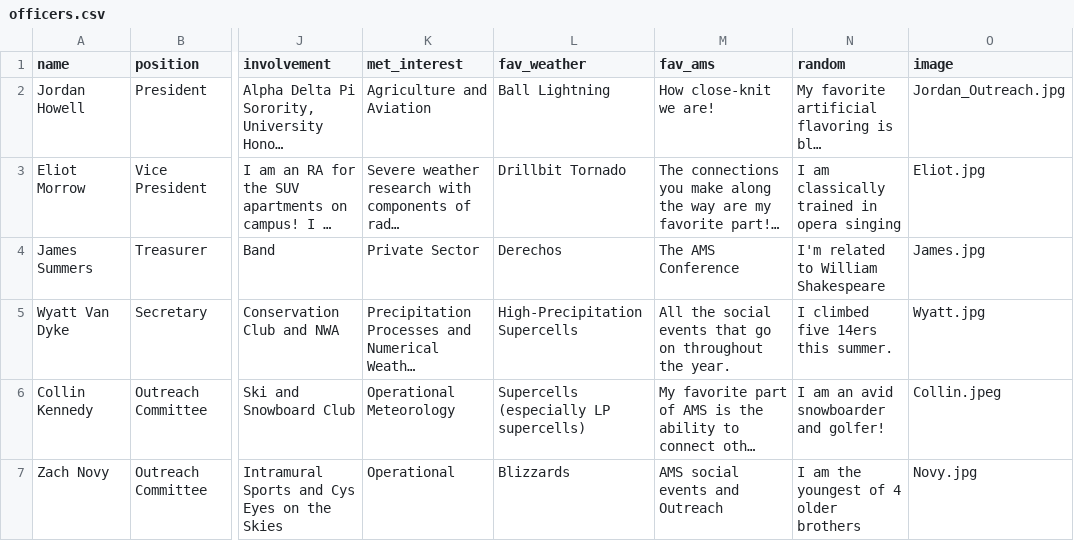
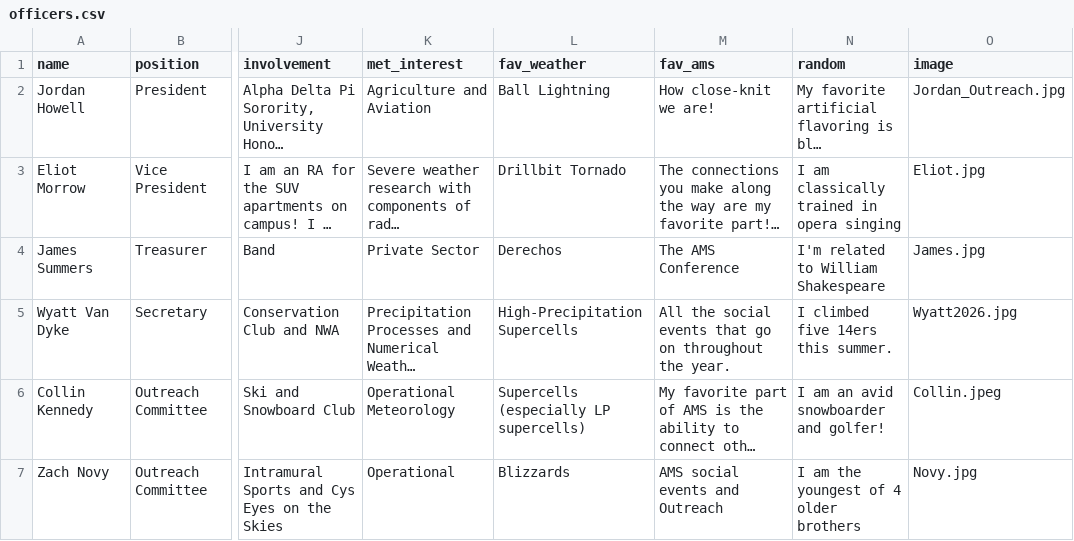
Before and after one commit to isuams/isuams, a CSV file: _data/officers.csv, drawn as a sheet; only a part is shown, gaps mark what is left out; long unchanged cells end in …; the diff names each change by its address in the sheet, - before the commit and + after, or states it on an @@ line.

Commit message:
Update officers.csv

```diff
--- a/_data/officers.csv
+++ b/_data/officers.csv
-O5 (image): Wyatt.jpg
+O5 (image): Wyatt2026.jpg
```
